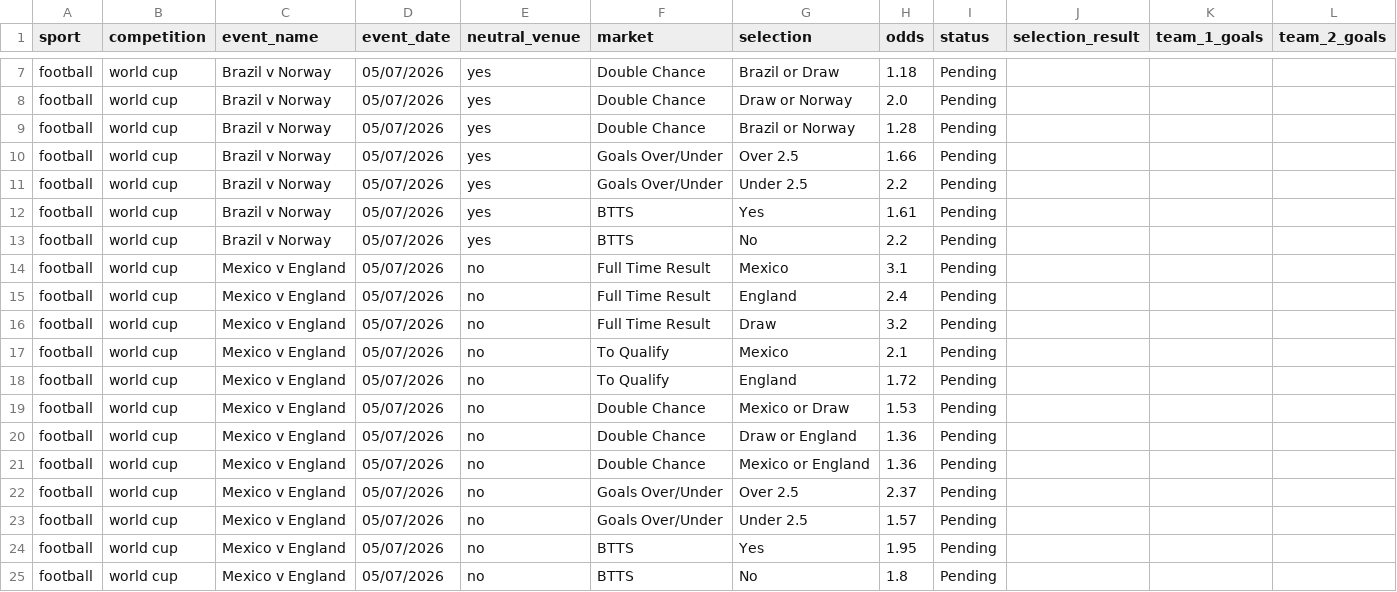
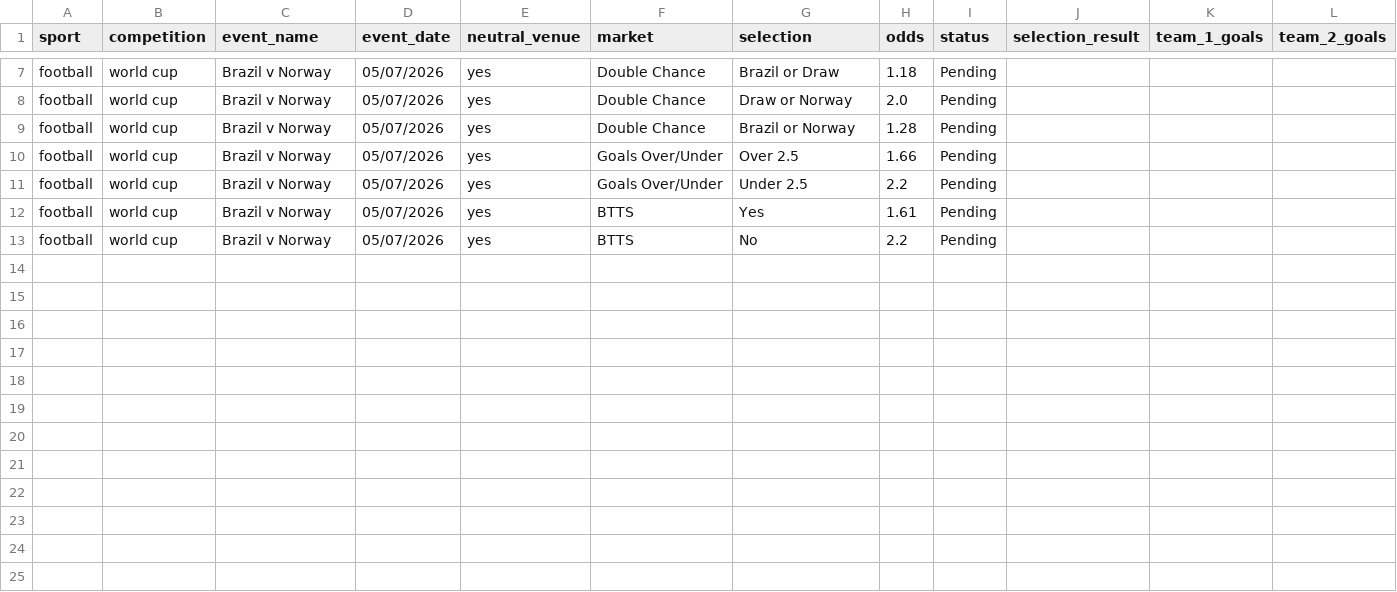
Before and after one commit to Hazalytics/Hazalytics, a CSV file: data_tracker.csv, drawn as a sheet; only a part is shown, gaps mark what is left out.

Commit message:
test: re-enter Brazil v Norway selections

```diff
--- a/data_tracker.csv
+++ b/data_tracker.csv
@@ -13,13 +13 @@ football,world cup,Brazil v Norway,05/07/2026,yes,BTTS,Yes,1.61,Pending,,,
 football,world cup,Brazil v Norway,05/07/2026,yes,BTTS,No,2.2,Pending,,,
-football,world cup,Mexico v England,05/07/2026,no,Full Time Result,Mexico,3.1,Pending,,,
-football,world cup,Mexico v England,05/07/2026,no,Full Time Result,England,2.4,Pending,,,
-football,world cup,Mexico v England,05/07/2026,no,Full Time Result,Draw,3.2,Pending,,,
-football,world cup,Mexico v England,05/07/2026,no,To Qualify,Mexico,2.1,Pending,,,
-football,world cup,Mexico v England,05/07/2026,no,To Qualify,England,1.72,Pending,,,
-football,world cup,Mexico v England,05/07/2026,no,Double Chance,Mexico or Draw,1.53,Pending,,,
-football,world cup,Mexico v England,05/07/2026,no,Double Chance,Draw or England,1.36,Pending,,,
-football,world cup,Mexico v England,05/07/2026,no,Double Chance,Mexico or England,1.36,Pending,,,
-football,world cup,Mexico v England,05/07/2026,no,Goals Over/Under,Over 2.5,2.37,Pending,,,
-football,world cup,Mexico v England,05/07/2026,no,Goals Over/Under,Under 2.5,1.57,Pending,,,
-football,world cup,Mexico v England,05/07/2026,no,BTTS,Yes,1.95,Pending,,,
-football,world cup,Mexico v England,05/07/2026,no,BTTS,No,1.8,Pending,,,
```
